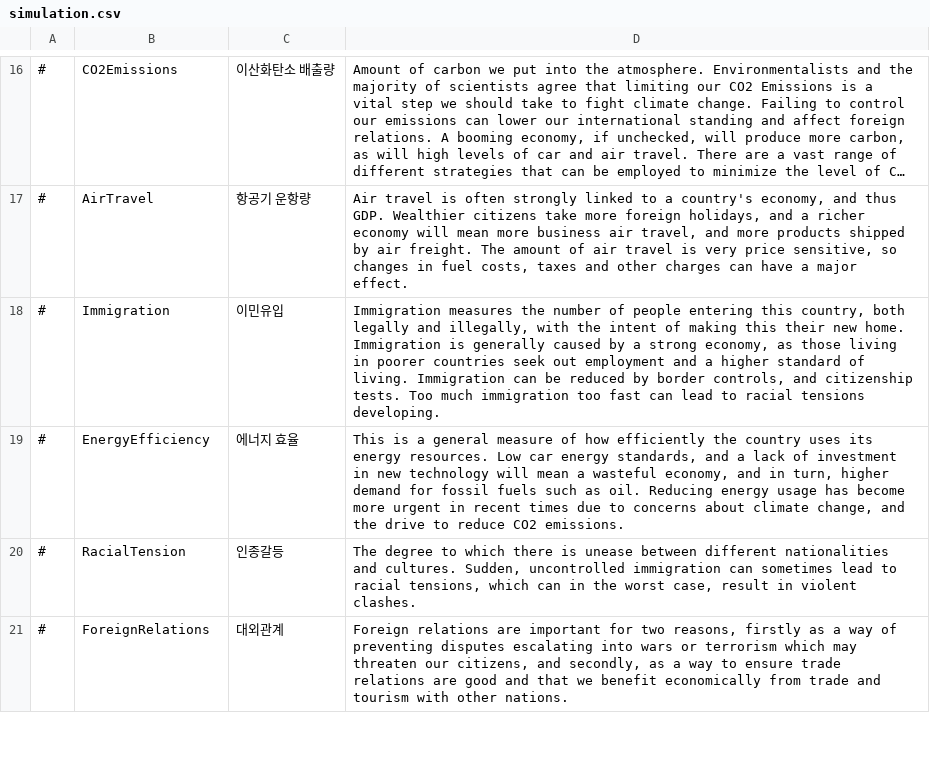
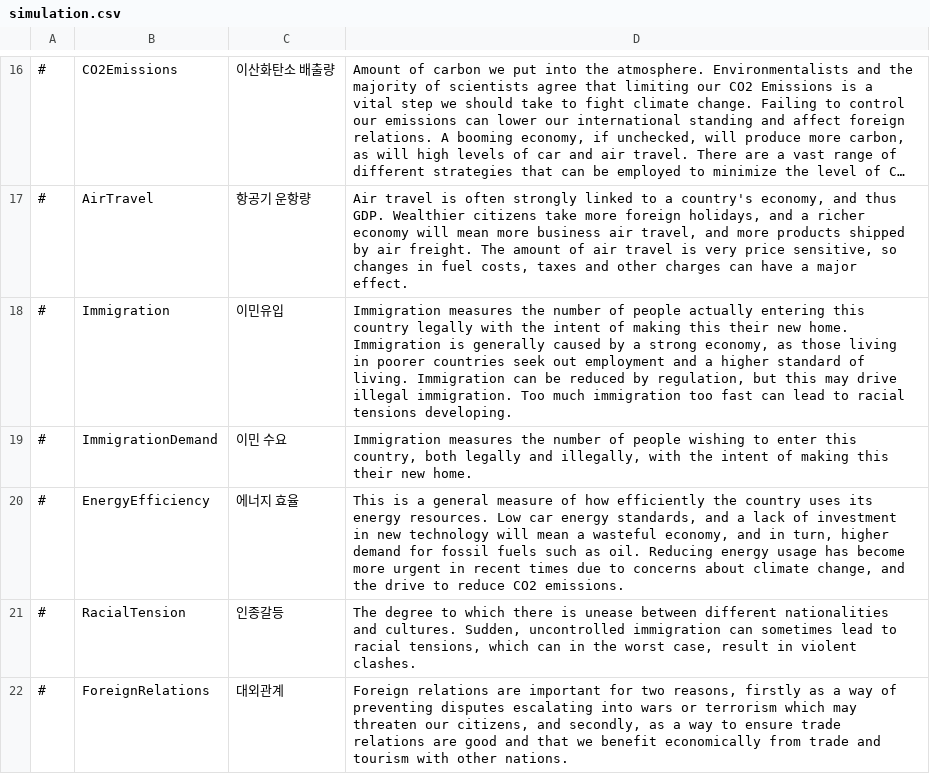
Before and after one commit to whiteforce4/Democracy4KoreanTranslation, a CSV file: Korean/simulation.csv, drawn as a sheet; only a part is shown, gaps mark what is left out; long unchanged cells end in ….

Commit message:
Update simulation.csv
ImmigrationDemand 이민 수요라고 쓰면 입국을 원하는 사람의 숫자다 하는게 분명하게 나타날까?

```diff
--- a/Korean/simulation.csv
+++ b/Korean/simulation.csv
@@ -17,3 +17,4 @@
 #,AirTravel,항공기 운항량,"Air travel is often strongly linked to a country's economy, and thus GDP. Wealthier citizens take more foreign holidays, and a richer economy will mean more business air travel, and more products shipped by air freight. The amount of air travel is very price sensitive, so changes in fuel costs, taxes and other charges can have a major effect."
-#,Immigration,이민유입,"Immigration measures the number of people entering this country, both legally and illegally, with the intent of making this their new home. Immigration is generally caused by a strong economy, as those living in poorer countries seek out employment and a higher standard of living. Immigration can be reduced by border controls, and citizenship tests. Too much immigration too fast can lead to racial tensions developing."
+#,Immigration,이민유입,"Immigration measures the number of people actually entering this country legally with the intent of making this their new home. Immigration is generally caused by a strong economy, as those living in poorer countries seek out employment and a higher standard of living. Immigration can be reduced by regulation, but this may drive illegal immigration. Too much immigration too fast can lead to racial tensions developing."
+#,ImmigrationDemand,이민 수요,"Immigration measures the number of people wishing to enter this country, both legally and illegally, with the intent of making this their new home."
 #,EnergyEfficiency,에너지 효율,"This is a general measure of how efficiently the country uses its energy resources. Low car energy standards, and a lack of investment in new technology will mean a wasteful economy, and in turn, higher demand for fossil fuels such as oil. Reducing energy usage has become more urgent in recent times due to concerns about climate change, and the drive to reduce CO2 emissions."
```
